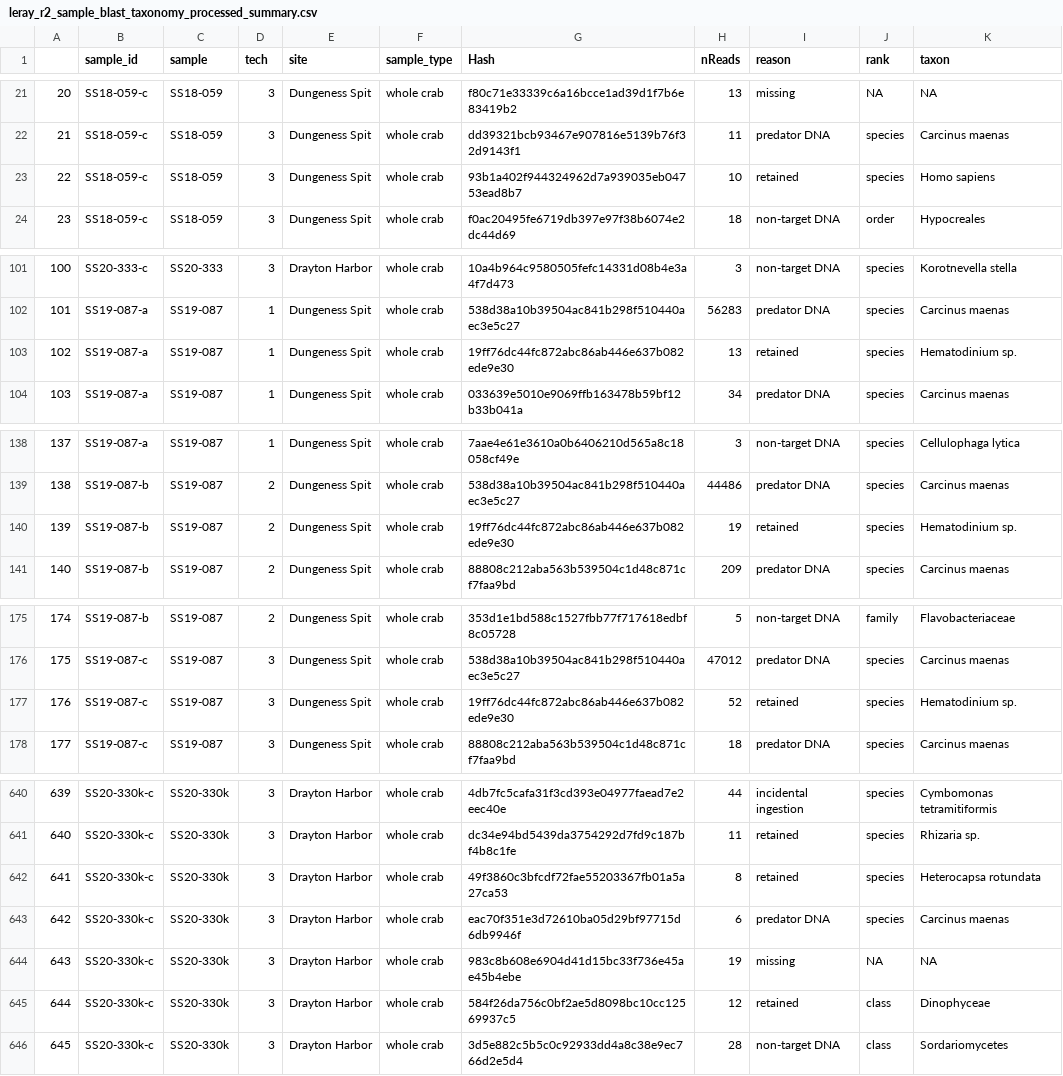
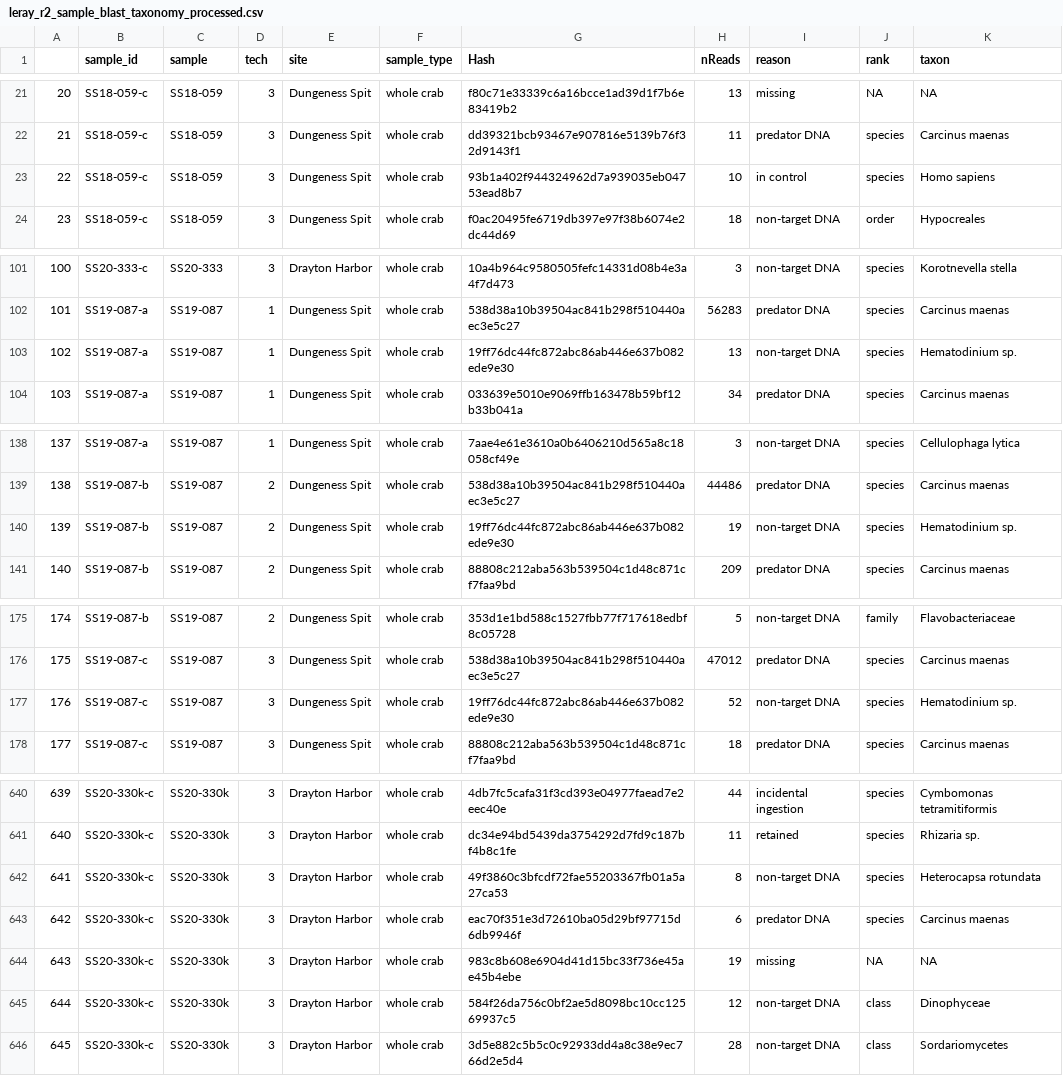
Before and after one commit to mfisher5/EGC-Salish-Sea, a CSV file: data/blast/leray_r2_sample_blast_taxonomy_processed.csv (was data/blast/leray_r2_sample_blast_taxonomy_processed_summary.csv), drawn as a sheet; only a part is shown, gaps mark what is left out; the diff covers the shown part only.

```diff
--- a/data/blast/leray_r2_sample_blast_taxonomy_processed_summary.csv
+++ b/data/blast/leray_r2_sample_blast_taxonomy_processed.csv
@@ -22,3 +22,3 @@
 "21","SS18-059-c","SS18-059",3,"Dungeness Spit","whole crab","dd39321bcb93467e907816e5139b76f32d9143f1",11,"predator DNA","species","Carcinus maenas"
-"22","SS18-059-c","SS18-059",3,"Dungeness Spit","whole crab","93b1a402f944324962d7a939035eb04753ead8b7",10,"retained","species","Homo sapiens"
+"22","SS18-059-c","SS18-059",3,"Dungeness Spit","whole crab","93b1a402f944324962d7a939035eb04753ead8b7",10,"in control","species","Homo sapiens"
 "23","SS18-059-c","SS18-059",3,"Dungeness Spit","whole crab","f0ac20495fe6719db397e97f38b6074e2dc44d69",18,"non-target DNA","order","Hypocreales"
@@ -102,3 +102,3 @@
 "101","SS19-087-a","SS19-087",1,"Dungeness Spit","whole crab","538d38a10b39504ac841b298f510440aec3e5c27",56283,"predator DNA","species","Carcinus maenas"
-"102","SS19-087-a","SS19-087",1,"Dungeness Spit","whole crab","19ff76dc44fc872abc86ab446e637b082ede9e30",13,"retained","species","Hematodinium sp."
+"102","SS19-087-a","SS19-087",1,"Dungeness Spit","whole crab","19ff76dc44fc872abc86ab446e637b082ede9e30",13,"non-target DNA","species","Hematodinium sp."
 "103","SS19-087-a","SS19-087",1,"Dungeness Spit","whole crab","033639e5010e9069ffb163478b59bf12b33b041a",34,"predator DNA","species","Carcinus maenas"
@@ -139,3 +139,3 @@
 "138","SS19-087-b","SS19-087",2,"Dungeness Spit","whole crab","538d38a10b39504ac841b298f510440aec3e5c27",44486,"predator DNA","species","Carcinus maenas"
-"139","SS19-087-b","SS19-087",2,"Dungeness Spit","whole crab","19ff76dc44fc872abc86ab446e637b082ede9e30",19,"retained","species","Hematodinium sp."
+"139","SS19-087-b","SS19-087",2,"Dungeness Spit","whole crab","19ff76dc44fc872abc86ab446e637b082ede9e30",19,"non-target DNA","species","Hematodinium sp."
 "140","SS19-087-b","SS19-087",2,"Dungeness Spit","whole crab","88808c212aba563b539504c1d48c871cf7faa9bd",209,"predator DNA","species","Carcinus maenas"
@@ -176,3 +176,3 @@
 "175","SS19-087-c","SS19-087",3,"Dungeness Spit","whole crab","538d38a10b39504ac841b298f510440aec3e5c27",47012,"predator DNA","species","Carcinus maenas"
-"176","SS19-087-c","SS19-087",3,"Dungeness Spit","whole crab","19ff76dc44fc872abc86ab446e637b082ede9e30",52,"retained","species","Hematodinium sp."
+"176","SS19-087-c","SS19-087",3,"Dungeness Spit","whole crab","19ff76dc44fc872abc86ab446e637b082ede9e30",52,"non-target DNA","species","Hematodinium sp."
 "177","SS19-087-c","SS19-087",3,"Dungeness Spit","whole crab","88808c212aba563b539504c1d48c871cf7faa9bd",18,"predator DNA","species","Carcinus maenas"
@@ -641,6 +641,6 @@
 "640","SS20-330k-c","SS20-330k",3,"Drayton Harbor","whole crab","dc34e94bd5439da3754292d7fd9c187bf4b8c1fe",11,"retained","species","Rhizaria sp."
-"641","SS20-330k-c","SS20-330k",3,"Drayton Harbor","whole crab","49f3860c3bfcdf72fae55203367fb01a5a27ca53",8,"retained","species","Heterocapsa rotundata"
+"641","SS20-330k-c","SS20-330k",3,"Drayton Harbor","whole crab","49f3860c3bfcdf72fae55203367fb01a5a27ca53",8,"non-target DNA","species","Heterocapsa rotundata"
 "642","SS20-330k-c","SS20-330k",3,"Drayton Harbor","whole crab","eac70f351e3d72610ba05d29bf97715d6db9946f",6,"predator DNA","species","Carcinus maenas"
 "643","SS20-330k-c","SS20-330k",3,"Drayton Harbor","whole crab","983c8b608e6904d41d15bc33f736e45ae45b4ebe",19,"missing",NA,NA
-"644","SS20-330k-c","SS20-330k",3,"Drayton Harbor","whole crab","584f26da756c0bf2ae5d8098bc10cc12569937c5",12,"retained","class","Dinophyceae"
+"644","SS20-330k-c","SS20-330k",3,"Drayton Harbor","whole crab","584f26da756c0bf2ae5d8098bc10cc12569937c5",12,"non-target DNA","class","Dinophyceae"
 "645","SS20-330k-c","SS20-330k",3,"Drayton Harbor","whole crab","3d5e882c5b5c0c92933dd4a8c38e9ec766d2e5d4",28,"non-target DNA","class","Sordariomycetes"
```
Also changed, not shown: 34 edited cells elsewhere in this file, 3 other files.
